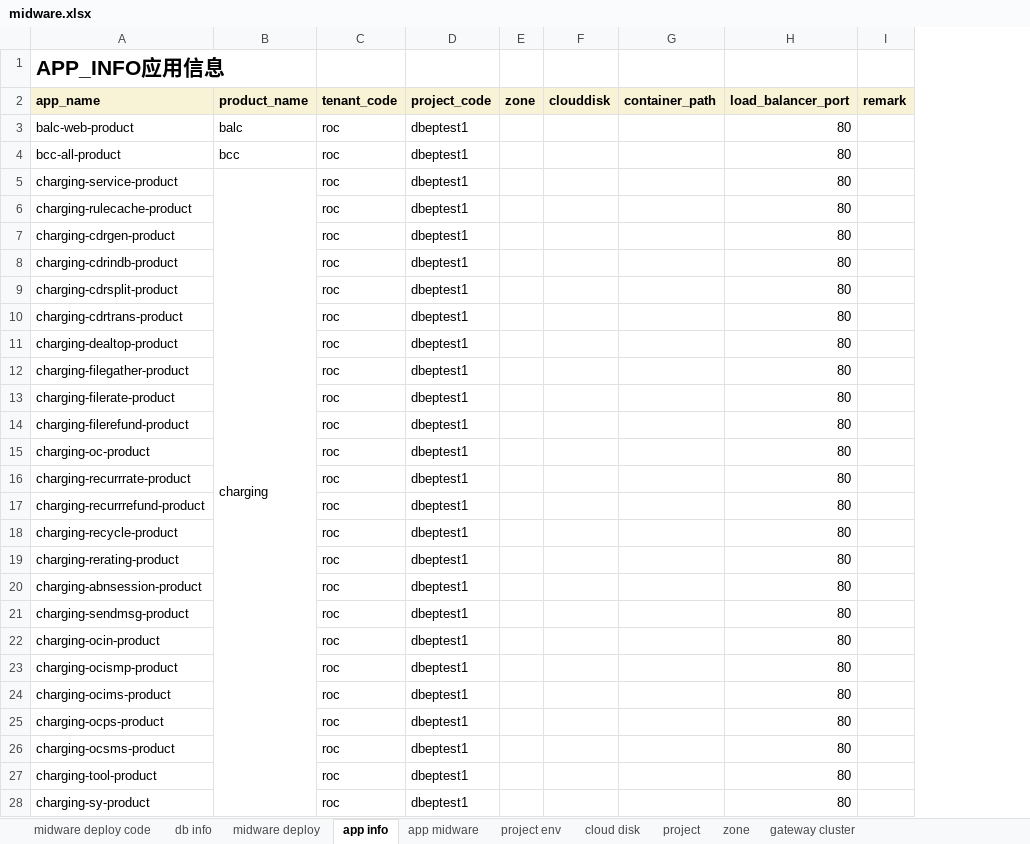
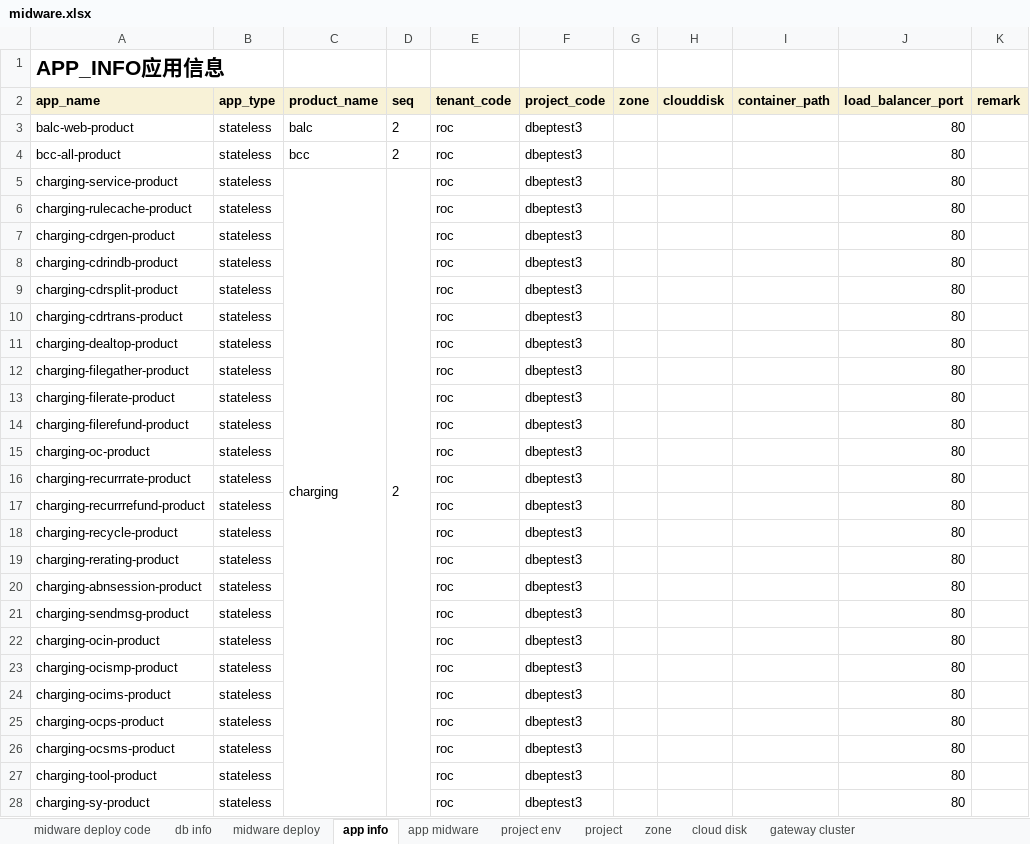
Before and after one commit to wangr0031/mybook, an Excel workbook: attachment/midware.xlsx, sheet app info, drawn as a sheet; only a part is shown; values as stored, in another font and other column widths than the file's, no borders; addresses are those after the commit; the diff covers the shown part only; the diff names each change by its address in the sheet, - before the commit and + after, or states it on an @@ line.

Commit message:
Track 3 files into repository.
- modified attachment/iaas.xlsx
- modified attachment/midware.xlsx
- removed attachment/midware_testbed.xlsx

Auto commit by GitBook Editor

```diff
--- a/attachment/midware.xlsx (sheet app info)
+++ b/attachment/midware.xlsx (sheet app info)
@@ sheet tab order changed: midware deploy code | db info | midware deploy | app info | app midware | project env | project | zone | cloud disk | gateway cluster @@
+column B (app_type), rows 3-28: all stateless
+column D (seq), rows 3-5: all 2
-F3:F28 (project_code): dbeptest1
+F3:F28 (project_code): dbeptest3
```
Also changed, not shown: 40 edited cells elsewhere in this sheet, sheet app midware, sheet midware deploy, sheet cloud disk, sheet zone, sheet db info, sheet gateway cluster, 1 more sheet, attachment/iaas.xlsx, 1 other file.
